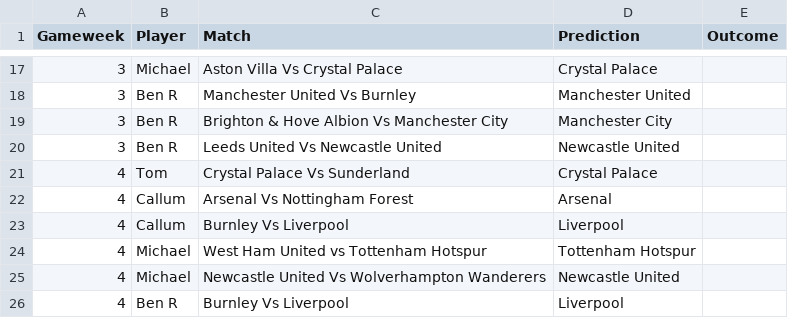
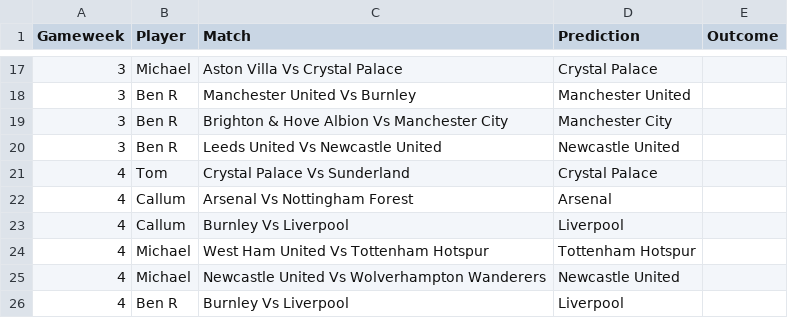
Before and after one commit to TomHigginson/TomHigginson.github.io, a CSV file: WeeklyGame/weekly_predictions_Woking.csv, drawn as a sheet; only a part is shown, gaps mark what is left out.

```diff
--- a/WeeklyGame/weekly_predictions_Woking.csv
+++ b/WeeklyGame/weekly_predictions_Woking.csv
@@ -23,3 +23,3 @@
 4,Callum,Burnley Vs Liverpool,Liverpool,
-4,Michael,West Ham United vs Tottenham Hotspur,Tottenham Hotspur,
+4,Michael,West Ham United Vs Tottenham Hotspur,Tottenham Hotspur,
 4,Michael,Newcastle United Vs Wolverhampton Wanderers,Newcastle United,
```
Also changed, not shown: WeeklyGame/fixtures.csv, 1 other file.
